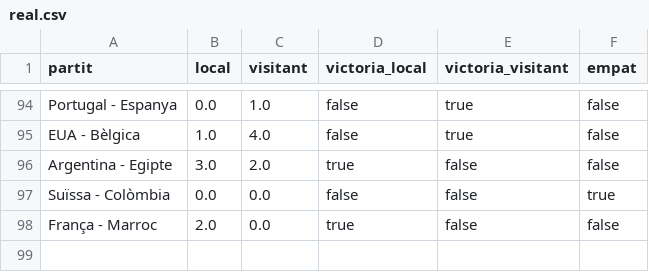
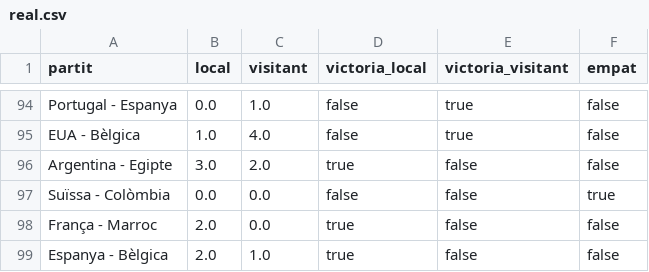
Before and after one commit to janjquer/porra-mundial-2026, a CSV file: data/real.csv, drawn as a sheet; only a part is shown, gaps mark what is left out; the diff names each change by its address in the sheet, - before the commit and + after, or states it on an @@ line.

```diff
--- a/data/real.csv
+++ b/data/real.csv
+row 99: Espanya - Bèlgica | 2.0 | 1.0 | true | false | false
```
Also changed, not shown: data/gent.csv.
